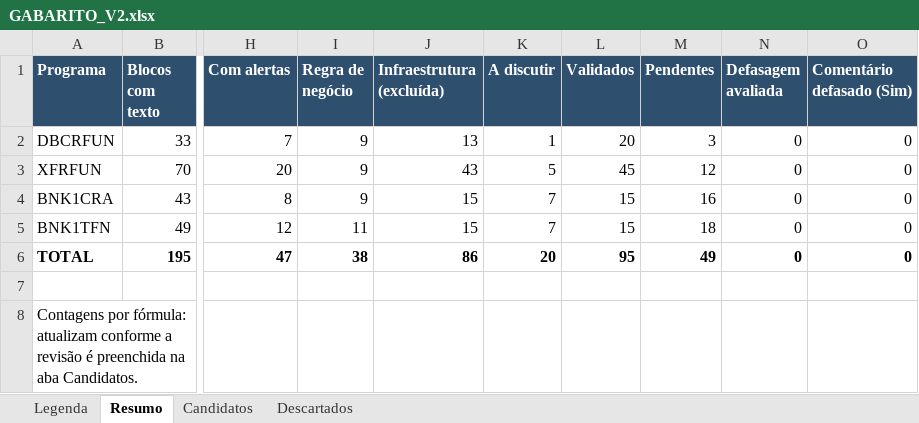
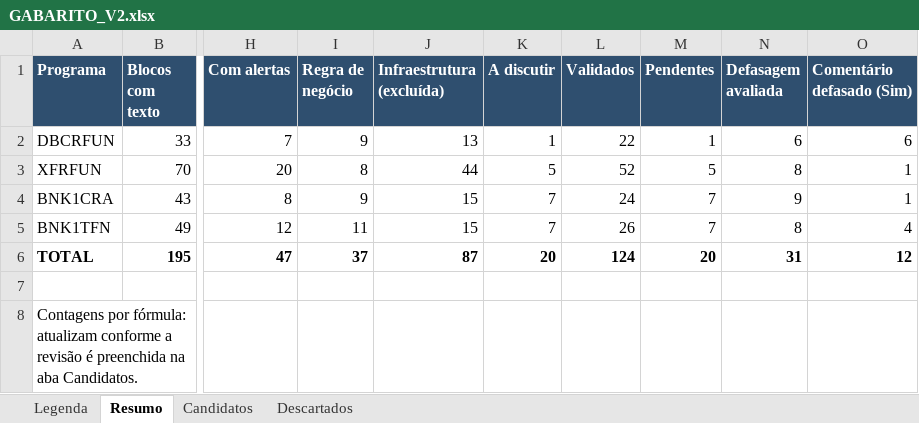
Before and after one commit to math-mcruz/SOURCE-TCC, an Excel workbook: PROCESSOS/CONSTRUCAO-GABARITO/PLANILHA/V2/GABARITO_V2.xlsx, sheet Resumo, drawn as a sheet; only a part is shown, gaps mark what is left out; values as stored, in another font and other column widths than the file's, no borders; charts and pictures not drawn; the diff names each change by its address in the sheet, - before the commit and + after, or states it on an @@ line.

```diff
--- a/PROCESSOS/CONSTRUCAO-GABARITO/PLANILHA/V2/GABARITO_V2.xlsx (sheet Resumo)
+++ b/PROCESSOS/CONSTRUCAO-GABARITO/PLANILHA/V2/GABARITO_V2.xlsx (sheet Resumo)
-L2 (Validados): 20
+L2 (Validados): 22
-M2 (Pendentes): 3
+M2 (Pendentes): 1
-N2 (Defasagem avaliada): 0
+N2 (Defasagem avaliada): 6
-O2 (Comentário defasado (Sim)): 0
+O2 (Comentário defasado (Sim)): 6
-I3 (Regra de negócio): 9
+I3 (Regra de negócio): 8
-J3 (Infraestrutura (excluída)): 43
+J3 (Infraestrutura (excluída)): 44
-L3 (Validados): 45
+L3 (Validados): 52
-M3 (Pendentes): 12
+M3 (Pendentes): 5
-N3 (Defasagem avaliada): 0
+N3 (Defasagem avaliada): 8
-O3:O4 (Comentário defasado (Sim)): 0
+O3:O4 (Comentário defasado (Sim)): 1
-L4 (Validados): 15
+L4 (Validados): 24
-M4 (Pendentes): 16
+M4 (Pendentes): 7
-N4 (Defasagem avaliada): 0
+N4 (Defasagem avaliada): 9
-L5 (Validados): 15
+L5 (Validados): 26
-M5 (Pendentes): 18
+M5 (Pendentes): 7
-N5 (Defasagem avaliada): 0
+N5 (Defasagem avaliada): 8
-O5 (Comentário defasado (Sim)): 0
+O5 (Comentário defasado (Sim)): 4
-I6 (Regra de negócio): 38
+I6 (Regra de negócio): 37
-J6 (Infraestrutura (excluída)): 86
+J6 (Infraestrutura (excluída)): 87
-L6 (Validados): 95
+L6 (Validados): 124
-M6 (Pendentes): 49
+M6 (Pendentes): 20
-N6 (Defasagem avaliada): 0
+N6 (Defasagem avaliada): 31
-O6 (Comentário defasado (Sim)): 0
+O6 (Comentário defasado (Sim)): 12
```
Also changed, not shown: sheet Candidatos, sheet Legenda, hidden cells, 3 other files.
